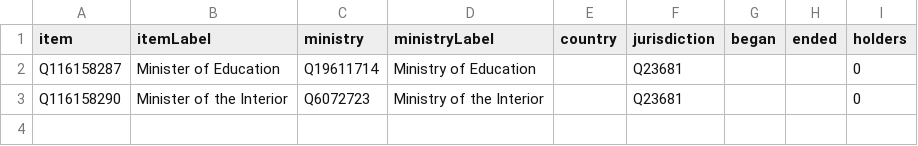
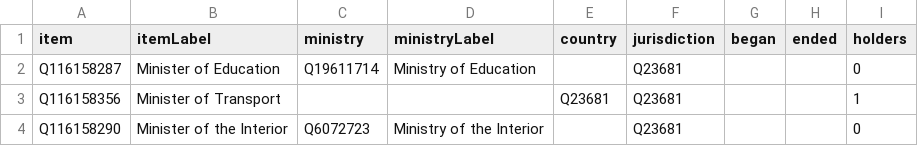
Before and after one commit to every-politician-scrapers/northern-cyprus, a CSV file: wikidata/results/cabinet-positions.csv, drawn as a sheet; the diff names each change by its address in the sheet, - before the commit and + after, or states it on an @@ line.

```diff
--- a/wikidata/results/cabinet-positions.csv
+++ b/wikidata/results/cabinet-positions.csv
+row 3: Q116158356 | Minister of Transport |  |  | Q23681 | Q23681 |  |  | 1
```
Also changed, not shown: wikidata/results/position-info.csv, 1 other file.
